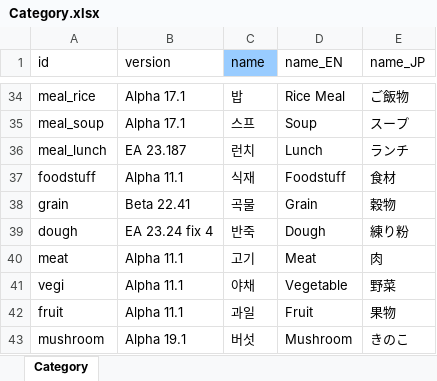
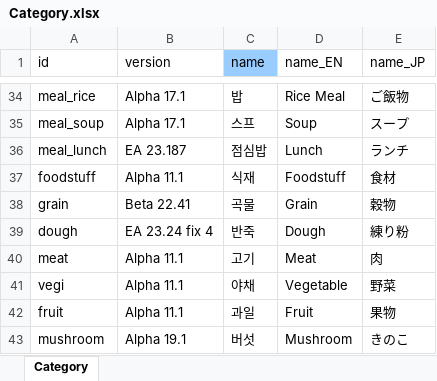
Before and after one commit to cinornu/Elin_KR, an Excel workbook: Mod_Korean/Lang/KR/Game/Category.xlsx, sheet Category, drawn as a sheet; only a part is shown, gaps mark what is left out; values as stored, in another font and other column widths than the file's, no borders; charts and pictures not drawn; the diff names each change by its address in the sheet, - before the commit and + after, or states it on an @@ line.

```diff
--- a/Mod_Korean/Lang/KR/Game/Category.xlsx (sheet Category)
+++ b/Mod_Korean/Lang/KR/Game/Category.xlsx (sheet Category)
-C36 (name): 런치
+C36 (name): 점심밥
```
Also changed, not shown: charts or pictures, 12 other files.
